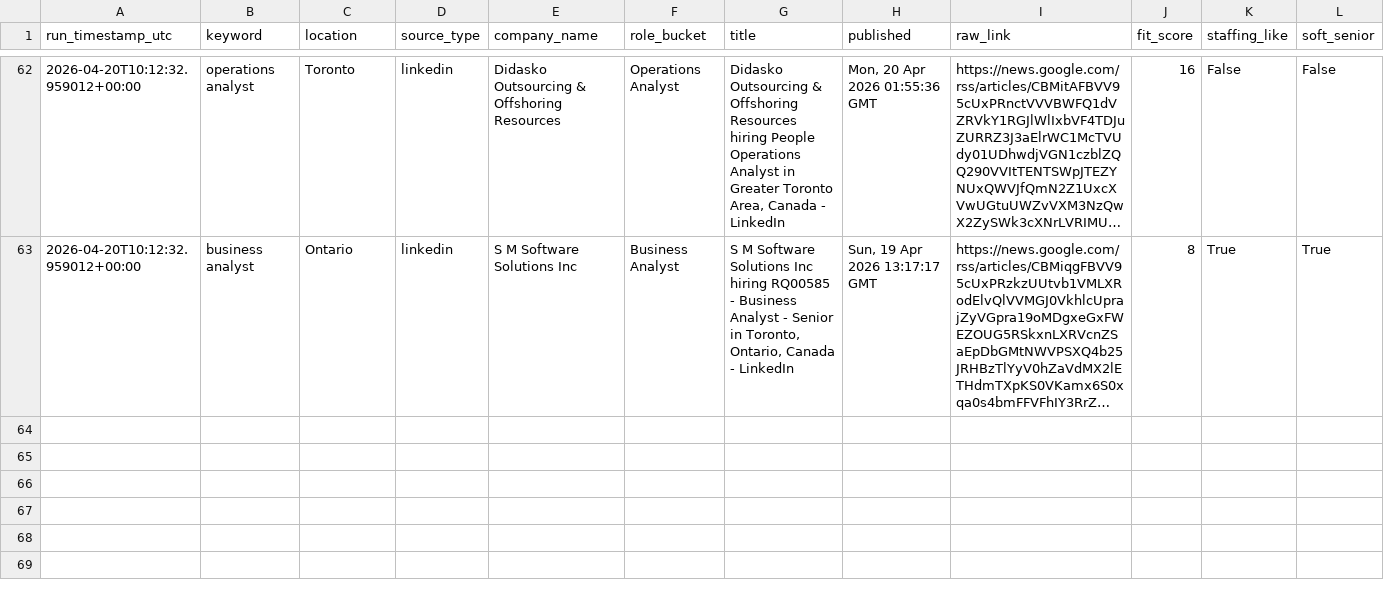
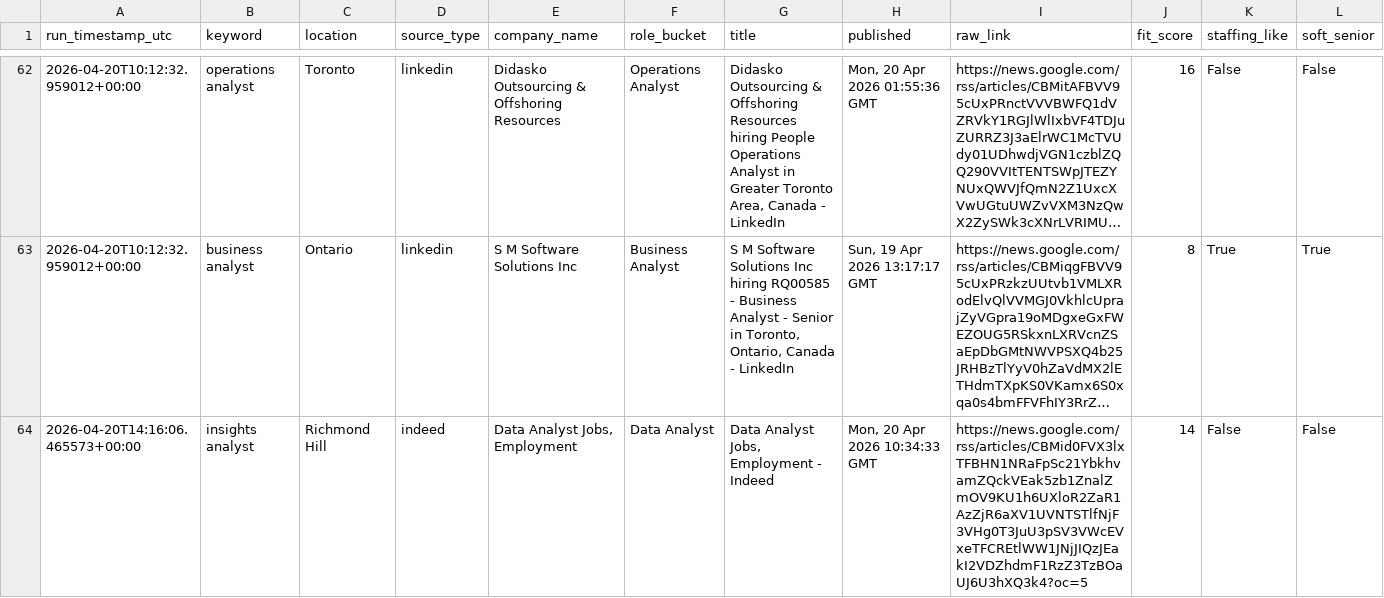
Before and after one commit to tanvirrezac/job_alert_agent.py, a CSV file: job_database.csv, drawn as a sheet; only a part is shown, gaps mark what is left out; long unchanged cells end in …; the diff names each change by its address in the sheet, - before the commit and + after, or states it on an @@ line.

```diff
--- a/job_database.csv
+++ b/job_database.csv
+row 64: 2026-04-20T14:16:06.465573+00:00 | insights analyst | Richmond Hill | indeed | Data Analyst Jobs, Employment | Data Analyst | Data Analyst Jobs, Employment - Indeed | Mon, 20 Apr 2026 10:34:33 GMT | https://news.google.com/rss/articles/CBMid0FVX3lxTFBHN1NRaFpSc21YbkhvamZQckVEak5zb1ZnalZmOV9KU1h6UXloR2ZaR1AzZjR6aXV1UVNTSTlfNjF3VHg0T3JuU3pSV3VWcEVxeTFCREtlWW1JNjJIQzJEakI2VDZhdmF1RzZ3TzBOaUJ6U3hXQ3k4?oc=5 | 14 | False | False
```
Also changed, not shown: sent_jobs.csv.
